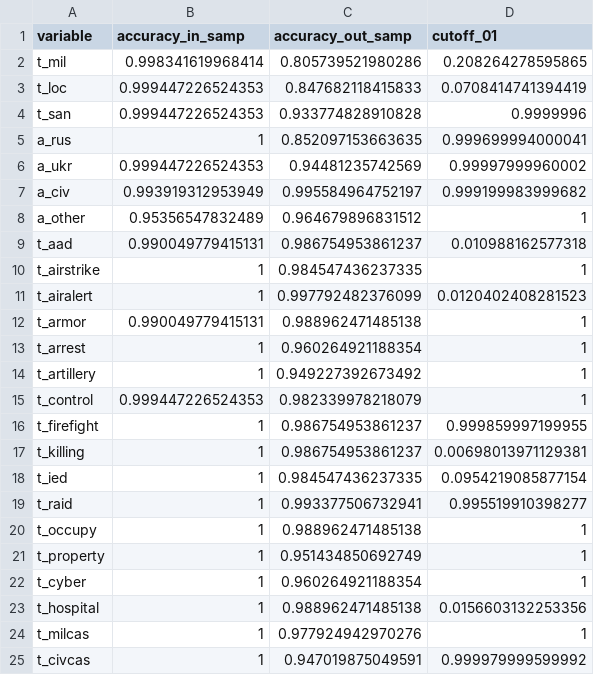
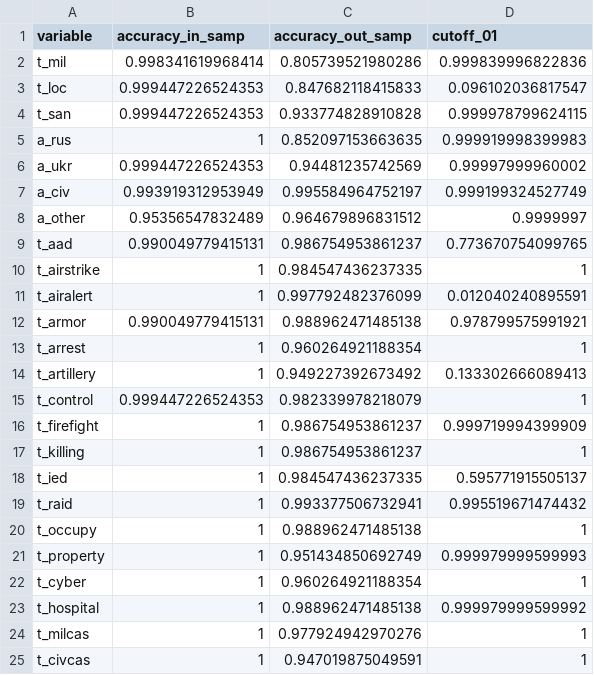
Before and after one commit to zhukovyuri/VIINA, a CSV file: Diagnostics/auc_latest.csv, drawn as a sheet.

Commit message:
Data update

```diff
--- a/Diagnostics/auc_latest.csv
+++ b/Diagnostics/auc_latest.csv
@@ -1,25 +1,25 @@
 variable,accuracy_in_samp,accuracy_out_samp,cutoff_01
-t_mil,0.998341619968414,0.805739521980286,0.208264278595865
-t_loc,0.999447226524353,0.847682118415833,0.0708414741394419
-t_san,0.999447226524353,0.933774828910828,0.9999996
-a_rus,1,0.852097153663635,0.999699994000041
+t_mil,0.998341619968414,0.805739521980286,0.999839996822836
+t_loc,0.999447226524353,0.847682118415833,0.096102036817547
+t_san,0.999447226524353,0.933774828910828,0.999978799624115
+a_rus,1,0.852097153663635,0.999919998399983
 a_ukr,0.999447226524353,0.94481235742569,0.99997999960002
-a_civ,0.993919312953949,0.995584964752197,0.999199983999682
-a_other,0.95356547832489,0.964679896831512,1
-t_aad,0.990049779415131,0.986754953861237,0.010988162577318
+a_civ,0.993919312953949,0.995584964752197,0.999199324527749
+a_other,0.95356547832489,0.964679896831512,0.9999997
+t_aad,0.990049779415131,0.986754953861237,0.773670754099765
 t_airstrike,1,0.984547436237335,1
-t_airalert,1,0.997792482376099,0.0120402408281523
-t_armor,0.990049779415131,0.988962471485138,1
+t_airalert,1,0.997792482376099,0.012040240895591
+t_armor,0.990049779415131,0.988962471485138,0.978799575991921
 t_arrest,1,0.960264921188354,1
-t_artillery,1,0.949227392673492,1
+t_artillery,1,0.949227392673492,0.133302666089413
 t_control,0.999447226524353,0.982339978218079,1
-t_firefight,1,0.986754953861237,0.999859997199955
-t_killing,1,0.986754953861237,0.00698013971129381
-t_ied,1,0.984547436237335,0.0954219085877154
-t_raid,1,0.993377506732941,0.995519910398277
+t_firefight,1,0.986754953861237,0.999719994399909
+t_killing,1,0.986754953861237,1
+t_ied,1,0.984547436237335,0.595771915505137
+t_raid,1,0.993377506732941,0.995519671474432
 t_occupy,1,0.988962471485138,1
-t_property,1,0.951434850692749,1
+t_property,1,0.951434850692749,0.999979999599993
 t_cyber,1,0.960264921188354,1
-t_hospital,1,0.988962471485138,0.0156603132253356
+t_hospital,1,0.988962471485138,0.999979999599992
 t_milcas,1,0.977924942970276,1
-t_civcas,1,0.947019875049591,0.999979999599992
+t_civcas,1,0.947019875049591,1
```
Also changed, not shown: 8 other files.
